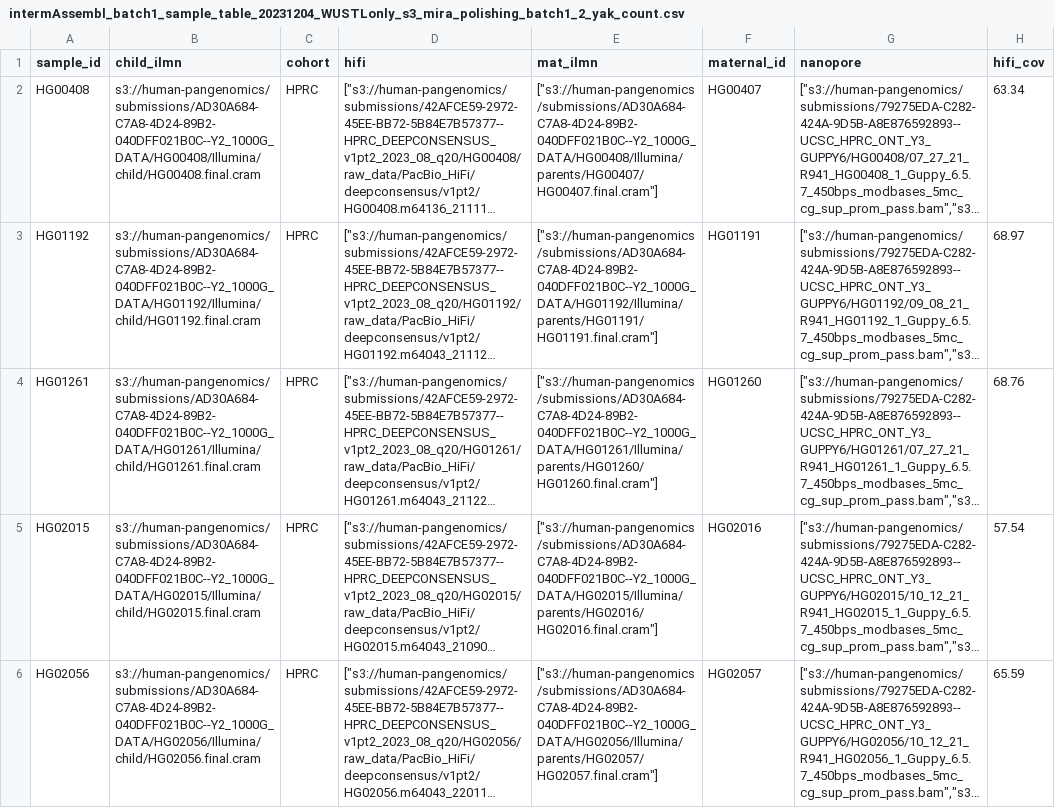
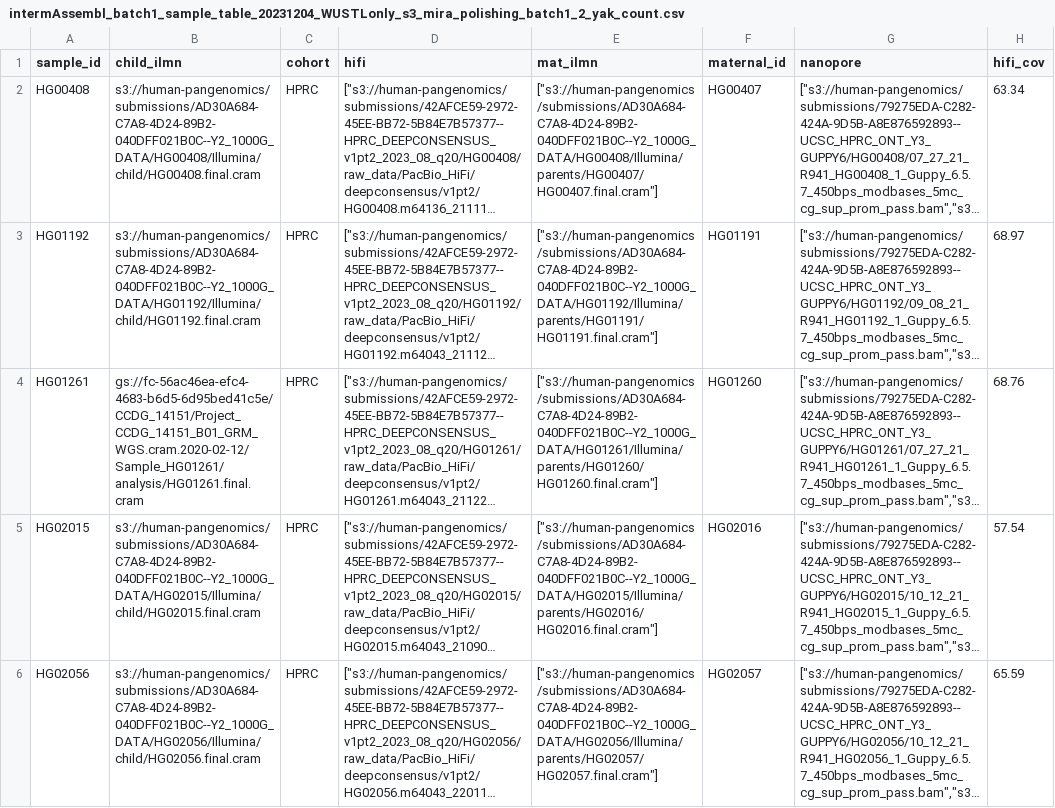
Before and after one commit to human-pangenomics/hprc_intermediate_assembly, a CSV file: polishing/batch1_batch2_yakCount/intermAssembl_batch1_sample_table_20231204_WUSTLonly_s3_mira_polishing_batch1_2_yak_count.csv, drawn as a sheet; only a part is shown; long unchanged cells end in …; the diff names each change by its address in the sheet, - before the commit and + after, or states it on an @@ line.

Commit message:
new cram link for HG01261

```diff
--- a/polishing/batch1_batch2_yakCount/intermAssembl_batch1_sample_table_20231204_WUSTLonly_s3_mira_polishing_batch1_2_yak_count.csv
+++ b/polishing/batch1_batch2_yakCount/intermAssembl_batch1_sample_table_20231204_WUSTLonly_s3_mira_polishing_batch1_2_yak_count.csv
-B4 (child_ilmn): s3://human-pangenomics/submissions/AD30A684-C7A8-4D24-89B2-040DFF021B0C--Y2_1000G_DATA/HG01261/Illumina/child/HG01261.final.cram
+B4 (child_ilmn): gs://fc-56ac46ea-efc4-4683-b6d5-6d95bed41c5e/CCDG_14151/Project_CCDG_14151_B01_GRM_WGS.cram.2020-02-12/Sample_HG01261/analysis/HG01261.final.cram
```
Also changed, not shown: 2 other files.
